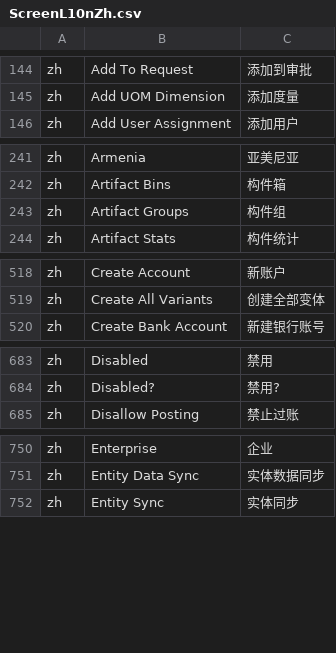
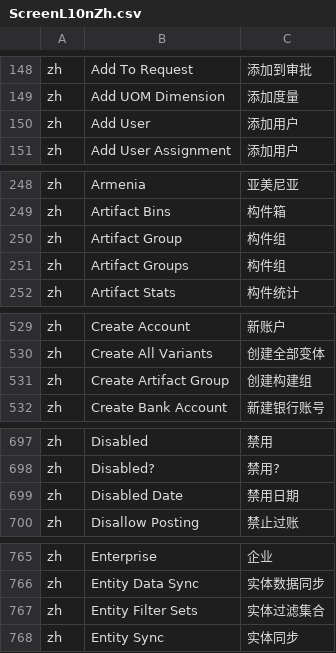
Before and after one commit to hellozhangwei/moqui-zapps, a CSV file: data/ScreenL10nZh.csv, drawn as a sheet; only a part is shown, gaps mark what is left out; the diff covers the shown part only.

```diff
--- a/data/ScreenL10nZh.csv
+++ b/data/ScreenL10nZh.csv
@@ -145,2 +149,3 @@ zh,Add To Request,添加到审批
 zh,Add UOM Dimension,添加度量
+zh,Add User,添加用户
 zh,Add User Assignment,添加用户
@@ -242,2 +249,3 @@ zh,Armenia,亚美尼亚
 zh,Artifact Bins,构件箱
+zh,Artifact Group,构件组
 zh,Artifact Groups,构件组
@@ -519,2 +530,3 @@ zh,Create Account,新账户
 zh,Create All Variants,创建全部变体
+zh,Create Artifact Group,创建构建组
 zh,Create Bank Account,新建银行账号
@@ -684,2 +698,3 @@ zh,Disabled,禁用
 zh,Disabled?,禁用?
+zh,Disabled Date,禁用日期
 zh,Disallow Posting,禁止过账
@@ -751,2 +766,3 @@ zh,Enterprise,企业
 zh,Entity Data Sync,实体数据同步
+zh,Entity Filter Sets,实体过滤集合
 zh,Entity Sync,实体同步
```
Also changed, not shown: 35 added rows elsewhere in this file.
